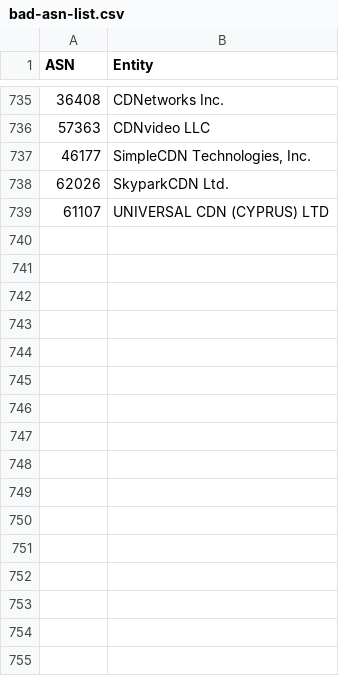
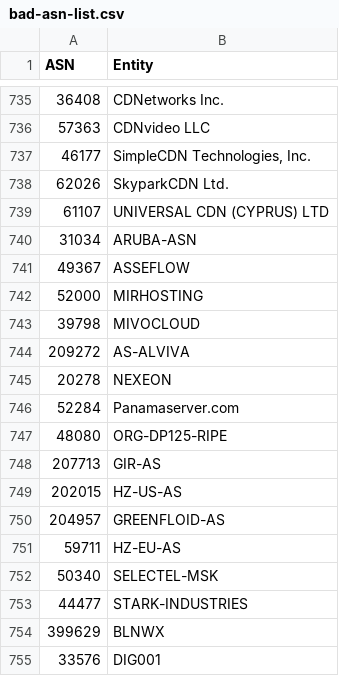
Before and after one commit to brianhama/bad-asn-list, a CSV file: bad-asn-list.csv, drawn as a sheet; only a part is shown, gaps mark what is left out; the diff names each change by its address in the sheet, - before the commit and + after, or states it on an @@ line.

Commit message:
added additional bad ASNs

```diff
--- a/bad-asn-list.csv
+++ b/bad-asn-list.csv
+row 740: 31034 | ARUBA-ASN
+row 741: 49367 | ASSEFLOW
+row 742: 52000 | MIRHOSTING
+row 743: 39798 | MIVOCLOUD
+row 744: 209272 | AS-ALVIVA
+row 745: 20278 | NEXEON
+row 746: 52284 | Panamaserver.com
+row 747: 48080 | ORG-DP125-RIPE
+row 748: 207713 | GIR-AS
+row 749: 202015 | HZ-US-AS
+row 750: 204957 | GREENFLOID-AS
+row 751: 59711 | HZ-EU-AS
+row 752: 50340 | SELECTEL-MSK
+row 753: 44477 | STARK-INDUSTRIES
+row 754: 399629 | BLNWX
+row 755: 33576 | DIG001
```
